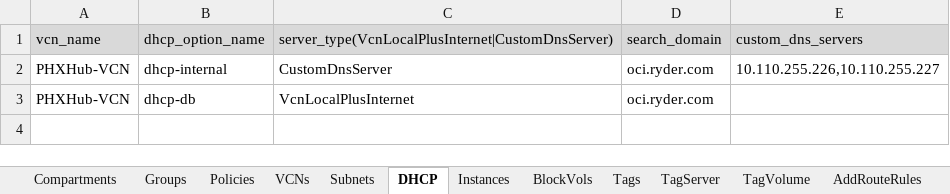
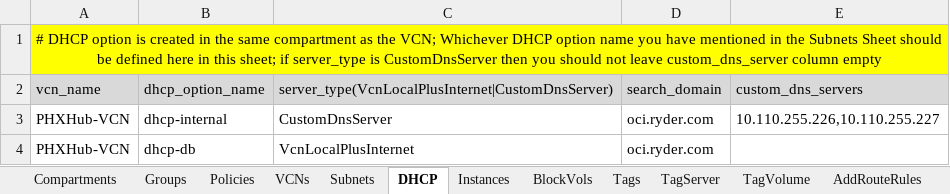
Before and after one commit to oracle-devrel/cd3-automation-toolkit, an Excel workbook: oci_tenancy/SetUpOCI_Via_TF/example/CD3-template.xlsx, sheet DHCP, drawn as a sheet; values as stored, in another font and other column widths than the file's, no borders; the diff names each change by its address in the sheet, - before the commit and + after, or states it on an @@ line.

Commit message:
updated to add comments row for each sheet

```diff
--- a/oci_tenancy/SetUpOCI_Via_TF/example/CD3-template.xlsx (sheet DHCP)
+++ b/oci_tenancy/SetUpOCI_Via_TF/example/CD3-template.xlsx (sheet DHCP)
+row 1: # DHCP option is created in the same compartment as the VCN; Whichever DHCP option name you have mentioned in the Subnets Sheet should be defined here in this sheet; if server_type is CustomDnsServer then you should not leave custom_dns_server column empty
```
Also changed, not shown: sheet TagServer, sheet TagVolume, sheet Tags, sheet BlockVols, sheet Instances, sheet Subnets, 1 more sheet, 12 other files.
